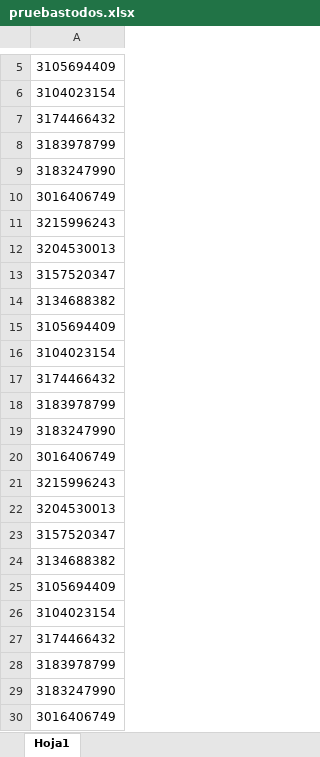
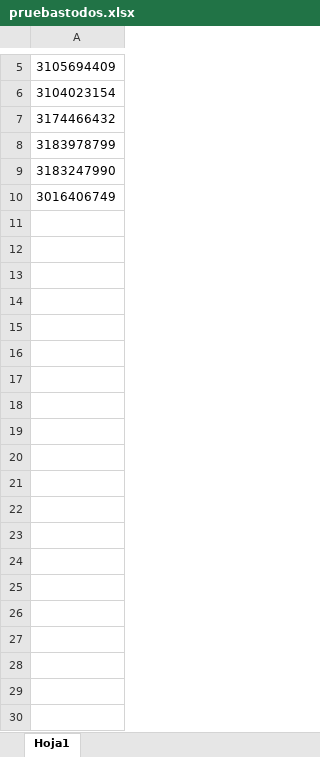
Before and after one commit to Jonatan1014/MGS_Selenium, an Excel workbook: pruebastodos.xlsx, sheet Hoja1, drawn as a sheet; only a part is shown, gaps mark what is left out; values as stored, in another font and other column widths than the file's, no borders; the diff covers the shown part only; the diff names each change by its address in the sheet, - before the commit and + after, or states it on an @@ line.

```diff
--- a/pruebastodos.xlsx (sheet Hoja1)
+++ b/pruebastodos.xlsx (sheet Hoja1)
-row 11: 3215996243
-row 12: 3204530013
-row 13: 3157520347
-row 14: 3134688382
-row 15: 3105694409
-row 16: 3104023154
-row 17: 3174466432
-row 18: 3183978799
-row 19: 3183247990
-row 20: 3016406749
-row 21: 3215996243
-row 22: 3204530013
-row 23: 3157520347
-row 24: 3134688382
-row 25: 3105694409
-row 26: 3104023154
-row 27: 3174466432
-row 28: 3183978799
-row 29: 3183247990
-row 30: 3016406749
```
Also changed, not shown: 290 removed rows elsewhere in this sheet, pruebas.xlsx, 2 other files.
